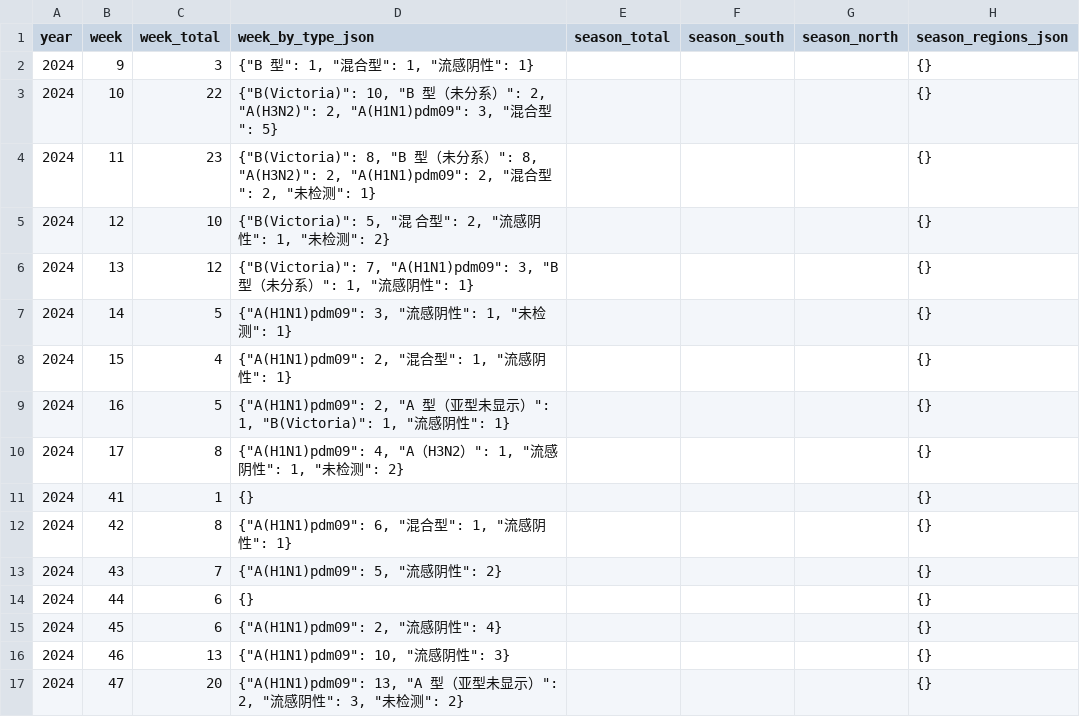
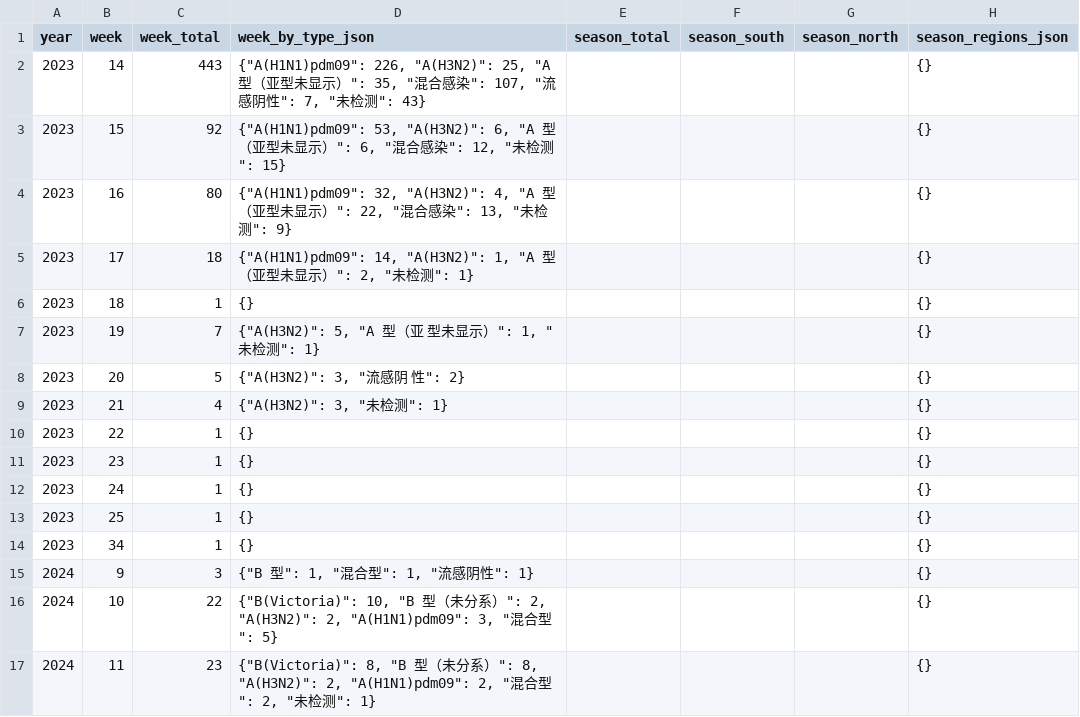
Before and after one commit to Kiwi-Orange/china-flu-watch, a CSV file: data/archive/outbreaks-weekly.csv, drawn as a sheet; only a part is shown; the shorter side is filled out with more unchanged rows; the diff names each change by its address in the sheet, - before the commit and + after, or states it on an @@ line.

```diff
--- a/data/archive/outbreaks-weekly.csv
+++ b/data/archive/outbreaks-weekly.csv
+row 2: 2023 | 14 | 443 | {"A(H1N1)pdm09": 226, "A(H3N2)": 25, "A 型（亚型未显示）": 35, "混合感染": 107, "流感阴性": 7, "未检测": 43} |  |  |  | {}
+row 3: 2023 | 15 | 92 | {"A(H1N1)pdm09": 53, "A(H3N2)": 6, "A 型（亚型未显示）": 6, "混合感染": 12, "未检测": 15} |  |  |  | {}
+row 4: 2023 | 16 | 80 | {"A(H1N1)pdm09": 32, "A(H3N2)": 4, "A 型（亚型未显示）": 22, "混合感染": 13, "未检测": 9} |  |  |  | {}
+row 5: 2023 | 17 | 18 | {"A(H1N1)pdm09": 14, "A(H3N2)": 1, "A 型（亚型未显示）": 2, "未检测": 1} |  |  |  | {}
+row 6: 2023 | 18 | 1 | {} |  |  |  | {}
+row 7: 2023 | 19 | 7 | {"A(H3N2)": 5, "A 型（亚 型未显示）": 1, "未检测": 1} |  |  |  | {}
+row 8: 2023 | 20 | 5 | {"A(H3N2)": 3, "流感阴 性": 2} |  |  |  | {}
+row 9: 2023 | 21 | 4 | {"A(H3N2)": 3, "未检测": 1} |  |  |  | {}
+row 10: 2023 | 22 | 1 | {} |  |  |  | {}
+row 11: 2023 | 23 | 1 | {} |  |  |  | {}
+row 12: 2023 | 24 | 1 | {} |  |  |  | {}
+row 13: 2023 | 25 | 1 | {} |  |  |  | {}
+row 14: 2023 | 34 | 1 | {} |  |  |  | {}
```
Also changed, not shown: data/archive/ili-weekly.csv, 7 other files.
